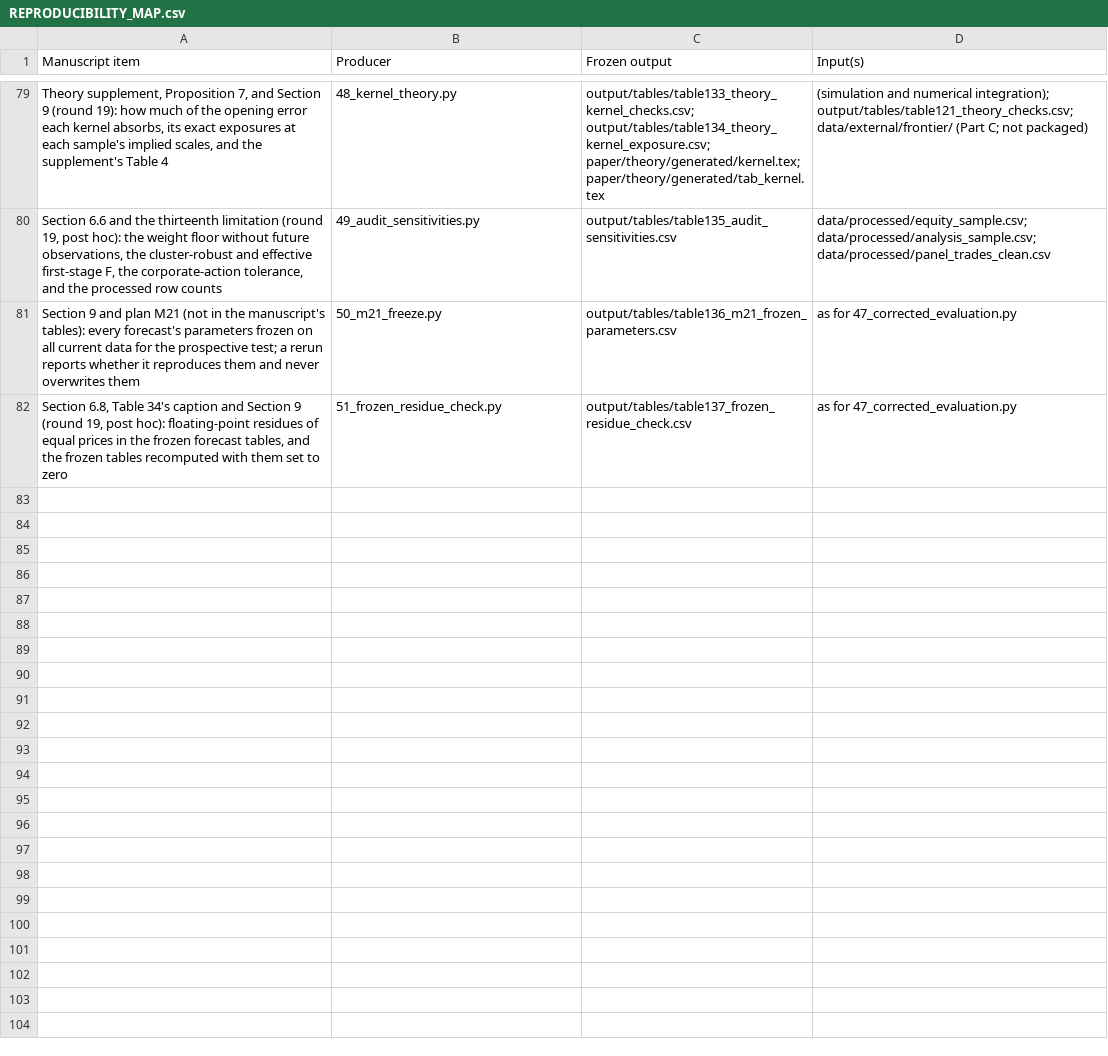
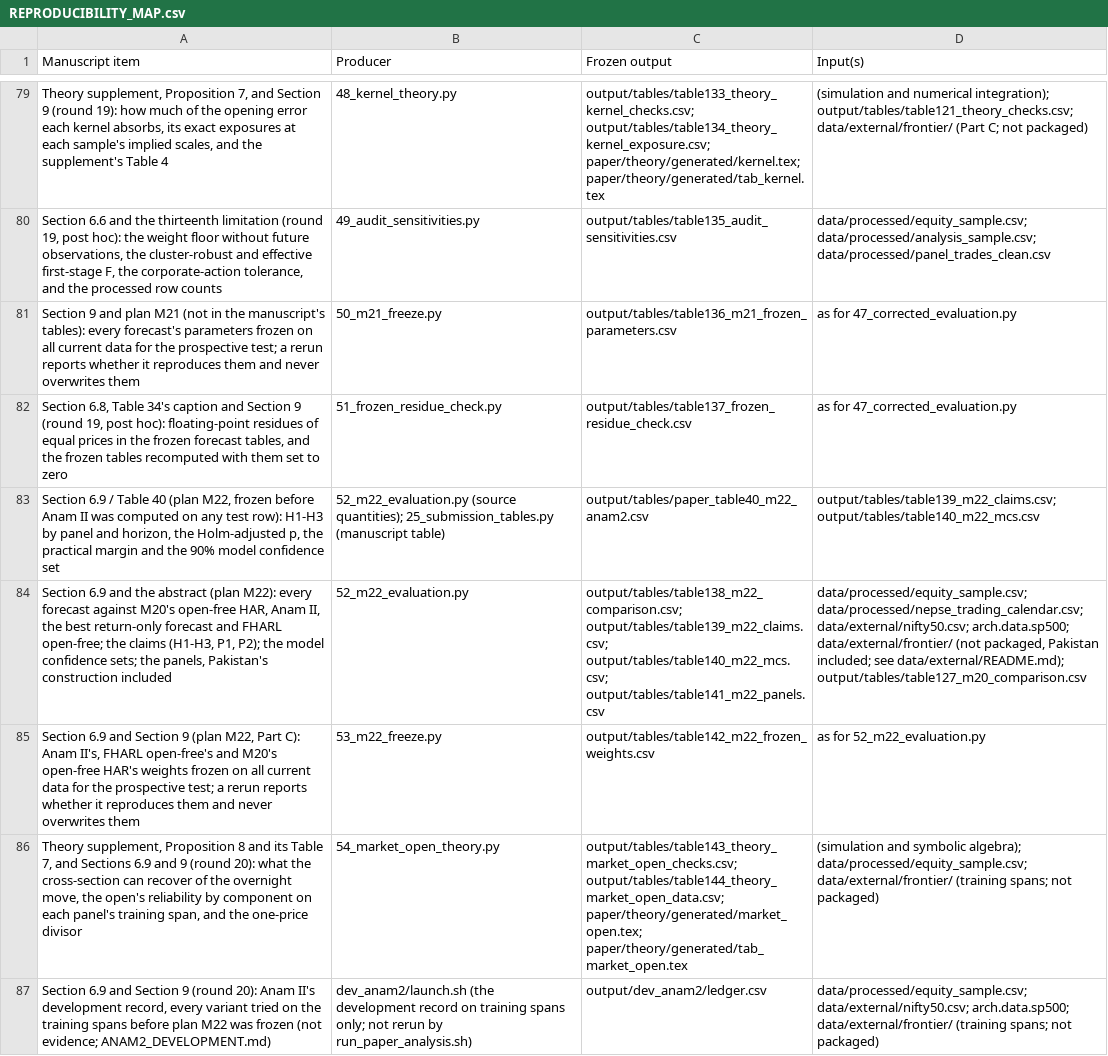
Before and after one commit to anamgiri91/measuring-volatility, a CSV file: REPRODUCIBILITY_MAP.csv, drawn as a sheet; only a part is shown, gaps mark what is left out; the diff names each change by its address in the sheet, - before the commit and + after, or states it on an @@ line.

```diff
--- a/REPRODUCIBILITY_MAP.csv
+++ b/REPRODUCIBILITY_MAP.csv
+row 83: Section 6.9 / Table 40 (plan M22, frozen before Anam II was computed on any test row): H1-H3 by panel and horizon, the Holm-adjusted p, the practical margin and the 90% model confidence set | 52_m22_evaluation.py (source quantities); 25_submission_tables.py (manuscript table) | output/tables/paper_table40_m22_anam2.csv | output/tables/table139_m22_claims.csv; output/tables/table140_m22_mcs.csv
+row 84: Section 6.9 and the abstract (plan M22): every forecast against M20's open-free HAR, Anam II, the best return-only forecast and FHARL open-free; the claims (H1-H3, P1, P2); the model confidence sets; the panels, Pakistan's construction included | 52_m22_evaluation.py | output/tables/table138_m22_comparison.csv; output/tables/table139_m22_claims.csv; output/tables/table140_m22_mcs.csv; output/tables/table141_m22_panels.csv | data/processed/equity_sample.csv; data/processed/nepse_trading_calendar.csv; data/external/nifty50.csv; arch.data.sp500; data/external/frontier/ (not packaged, Pakistan included; see data/external/README.md); output/tables/table127_m20_comparison.csv
+row 85: Section 6.9 and Section 9 (plan M22, Part C): Anam II's, FHARL open-free's and M20's open-free HAR's weights frozen on all current data for the prospective test; a rerun reports whether it reproduces them and never overwrites them | 53_m22_freeze.py | output/tables/table142_m22_frozen_weights.csv | as for 52_m22_evaluation.py
+row 86: Theory supplement, Proposition 8 and its Table 7, and Sections 6.9 and 9 (round 20): what the cross-section can recover of the overnight move, the open's reliability by component on each panel's training span, and the one-price divisor | 54_market_open_theory.py | output/tables/table143_theory_market_open_checks.csv; output/tables/table144_theory_market_open_data.csv; paper/theory/generated/market_open.tex; paper/theory/generated/tab_market_open.tex | (simulation and symbolic algebra); data/processed/equity_sample.csv; data/external/frontier/ (training spans; not packaged)
+row 87: Section 6.9 and Section 9 (round 20): Anam II's development record, every variant tried on the training spans before plan M22 was frozen (not evidence; ANAM2_DEVELOPMENT.md) | dev_anam2/launch.sh (the development record on training spans only; not rerun by run_paper_analysis.sh) | output/dev_anam2/ledger.csv | data/processed/equity_sample.csv; data/external/nifty50.csv; arch.data.sp500; data/external/frontier/ (training spans; not packaged)
```
Also changed, not shown: PAPER_RESULTS_CHECK.csv, 34 other files.
